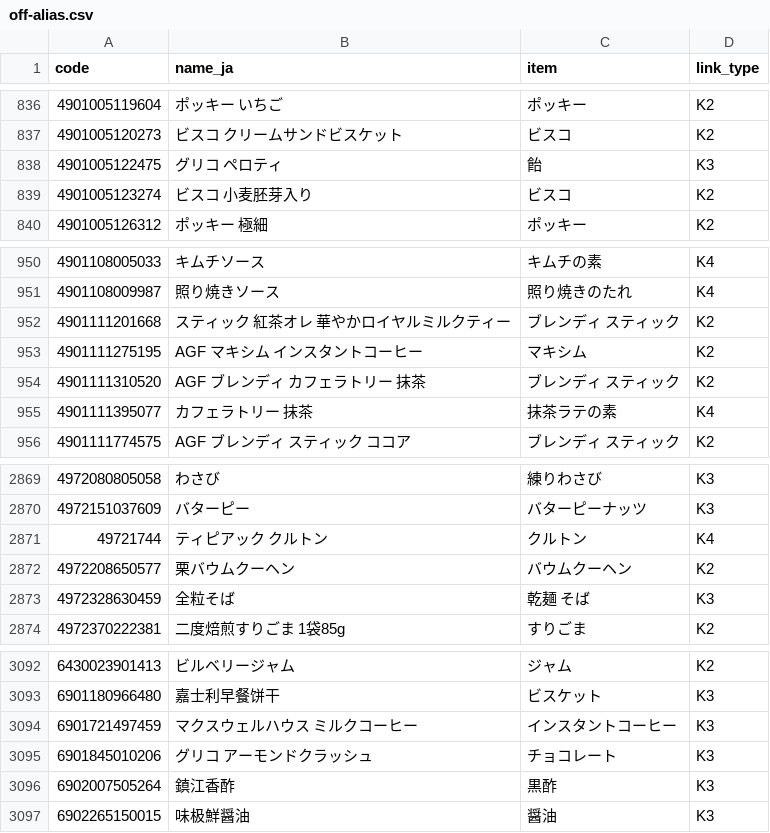
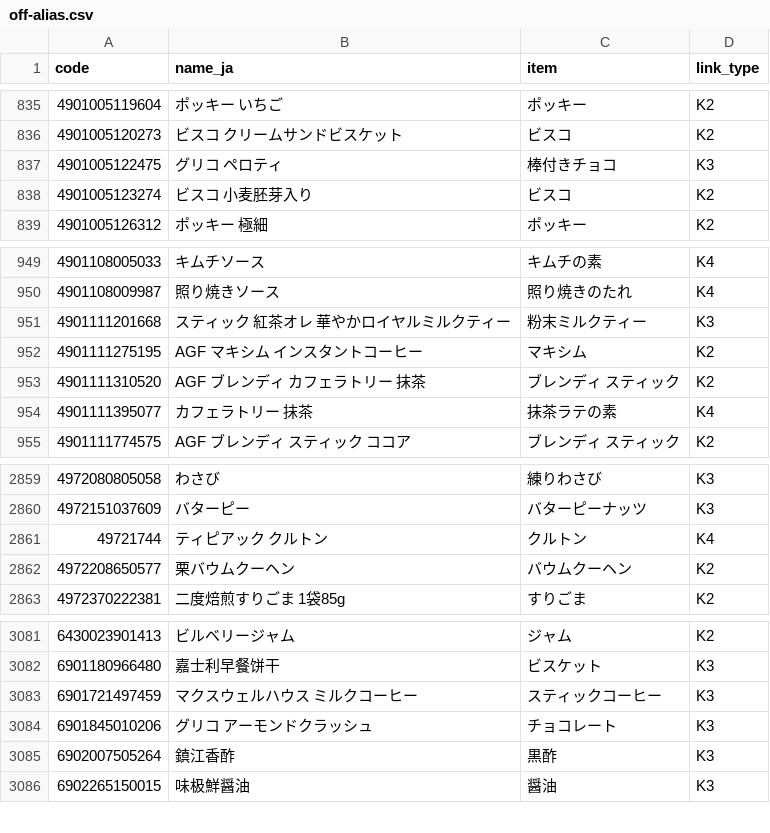
Before and after one commit to wanziwanzi250-a11y/off-japan-names, a CSV file: off-alias.csv, drawn as a sheet; only a part is shown, gaps mark what is left out; the diff covers the shown part only.

```diff
--- a/off-alias.csv
+++ b/off-alias.csv
@@ -837,3 +836,3 @@ code,name_ja,item,link_type
 4901005120273,ビスコ クリームサンドビスケット,ビスコ,K2
-4901005122475,グリコ ペロティ,飴,K3
+4901005122475,グリコ ペロティ,棒付きチョコ,K3
 4901005123274,ビスコ 小麦胚芽入り,ビスコ,K2
@@ -951,3 +950,3 @@ code,name_ja,item,link_type
 4901108009987,照り焼きソース,照り焼きのたれ,K4
-4901111201668,スティック 紅茶オレ 華やかロイヤルミルクティー,ブレンディ スティック,K2
+4901111201668,スティック 紅茶オレ 華やかロイヤルミルクティー,粉末ミルクティー,K3
 4901111275195,AGF マキシム インスタントコーヒー,マキシム,K2
@@ -2872,3 +2862,2 @@ code,name_ja,item,link_type
 4972208650577,栗バウムクーヘン,バウムクーヘン,K2
-4972328630459,全粒そば,乾麺 そば,K3
 4972370222381,二度焙煎すりごま 1袋85g,すりごま,K2
@@ -3093,3 +3082,3 @@ code,name_ja,item,link_type
 6901180966480,嘉士利早餐饼干,ビスケット,K3
-6901721497459,マクスウェルハウス ミルクコーヒー,インスタントコーヒー,K3
+6901721497459,マクスウェルハウス ミルクコーヒー,スティックコーヒー,K3
 6901845010206,グリコ アーモンドクラッシュ,チョコレート,K3
```
Also changed, not shown: 10 removed rows and 4 edited cells elsewhere in this file, 1 other file.
